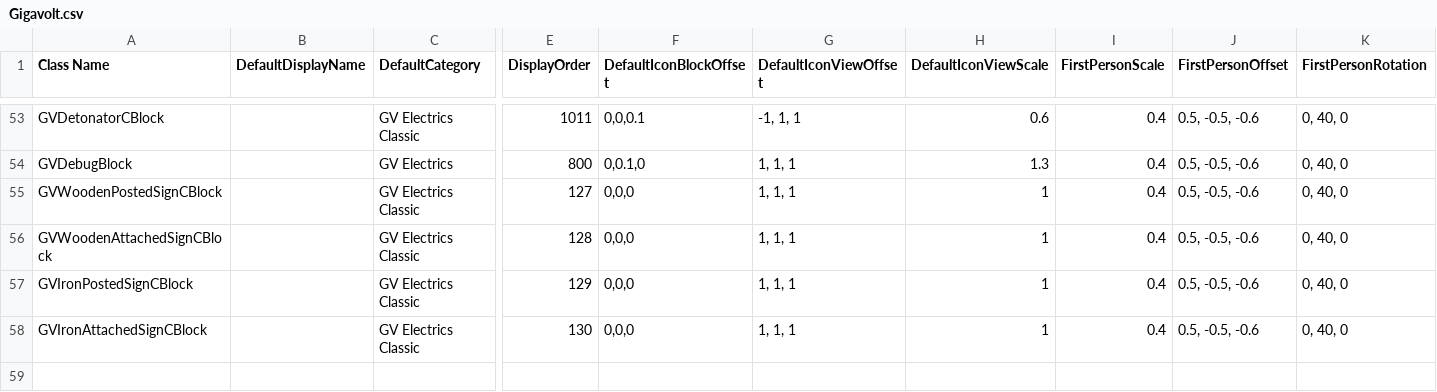
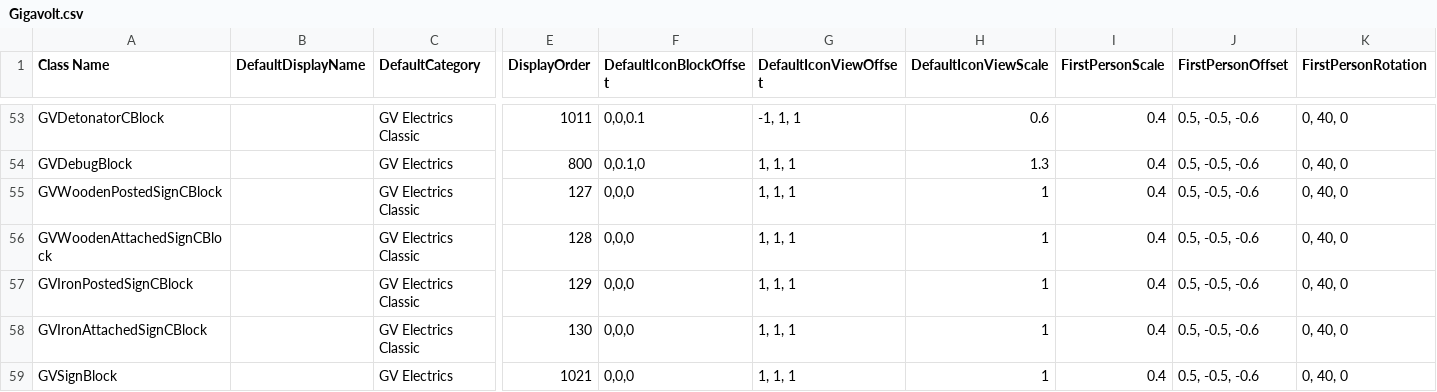
Before and after one commit to XiaofengdiZhu/Gigavolt, a CSV file: Gigavolt/Assets/Gigavolt.csv, drawn as a sheet; only a part is shown, gaps mark what is left out; rows hold the shown columns only; the diff names each change by its address in the sheet, - before the commit and + after, or states it on an @@ line.

```diff
--- a/Gigavolt/Assets/Gigavolt.csv
+++ b/Gigavolt/Assets/Gigavolt.csv
+row 59: GVSignBlock |  | GV Electrics | 1021 | 0,0,0 | 1, 1, 1 | 1 | 0.4 | 0.5, -0.5, -0.6 | 0, 40, 0
```
Also changed, not shown: 10 other files.
